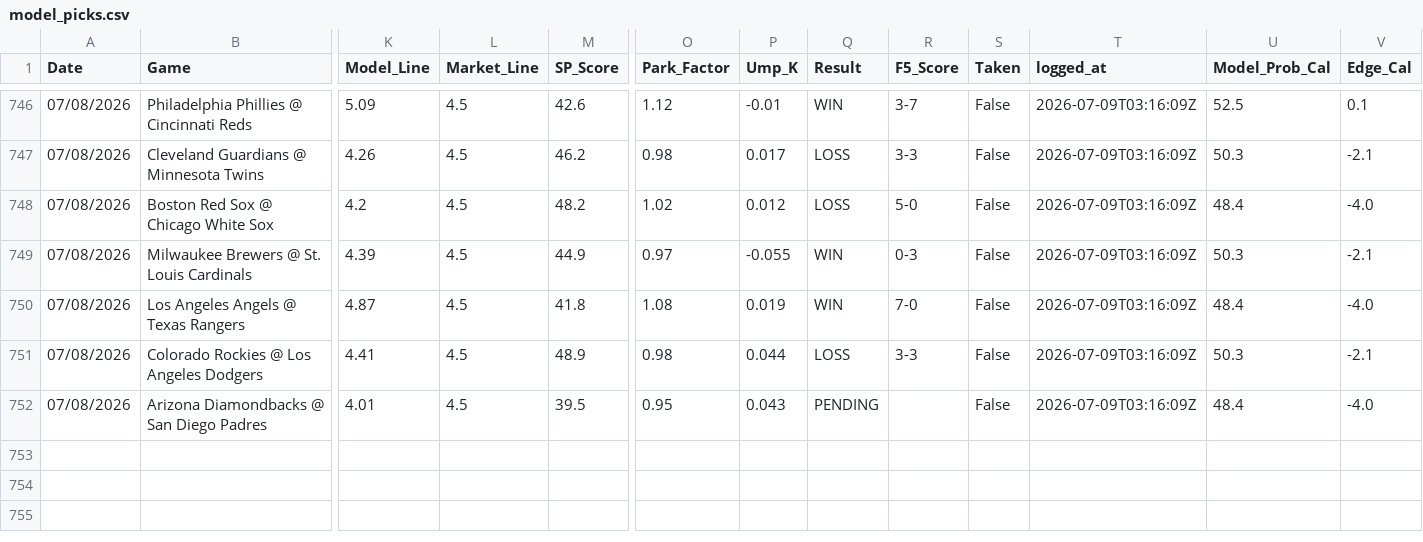
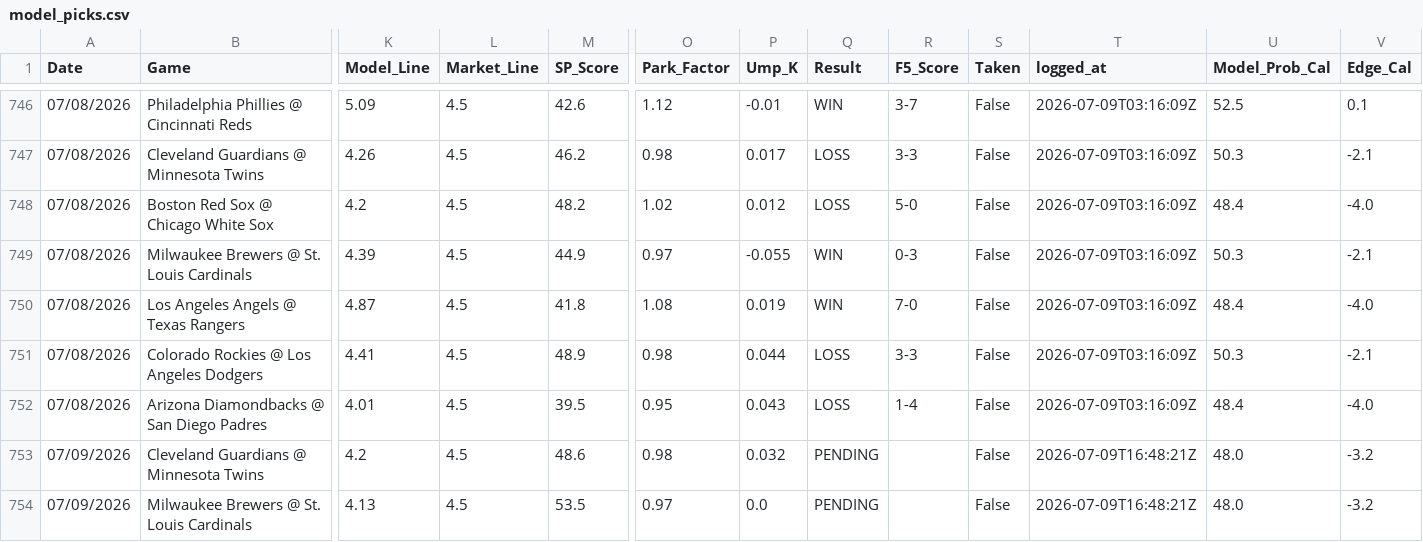
Before and after one commit to reesesetzer-pro/mlb-f5-model, a CSV file: model_picks.csv, drawn as a sheet; only a part is shown, gaps mark what is left out; rows hold the shown columns only; the diff names each change by its address in the sheet, - before the commit and + after, or states it on an @@ line.

Commit message:
picks: sync 2026-07-09

```diff
--- a/model_picks.csv
+++ b/model_picks.csv
-Q752 (Result): PENDING
+Q752 (Result): LOSS
-R752 (F5_Score): (empty)
+R752 (F5_Score): 1-4
+row 753: 07/09/2026 | Cleveland Guardians @ Minnesota Twins | 4.2 | 4.5 | 48.6 | 0.98 | 0.032 | PENDING |  | False | 2026-07-09T16:48:21Z | 48.0 | -3.2
+row 754: 07/09/2026 | Milwaukee Brewers @ St. Louis Cardinals | 4.13 | 4.5 | 53.5 | 0.97 | 0.0 | PENDING |  | False | 2026-07-09T16:48:21Z | 48.0 | -3.2
```
